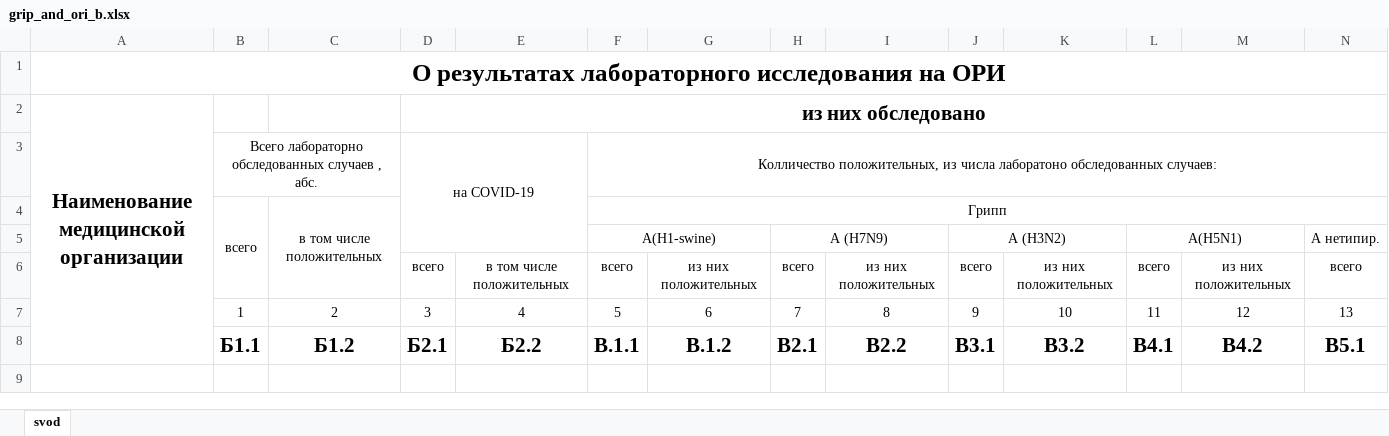
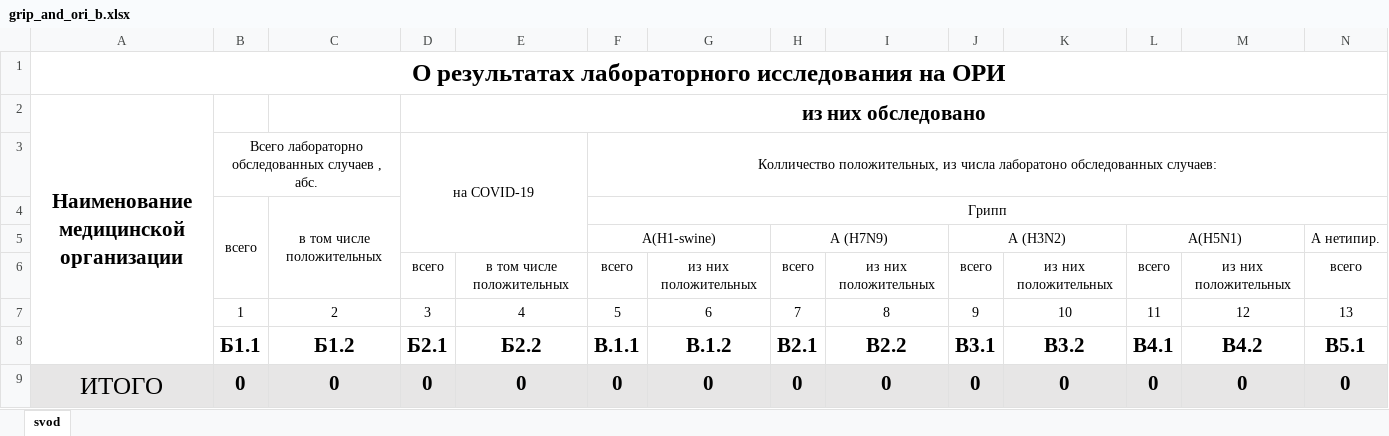
Before and after one commit to oleg-medovikov/miac_worker, an Excel workbook: help/grip_and_ori_b.xlsx, sheet svod, drawn as a sheet; only a part is shown; values as stored, in another font and other column widths than the file's, no borders; rows hold the shown columns only; the diff names each change by its address in the sheet, - before the commit and + after, or states it on an @@ line.

Commit message:
change grip and ori add sum

```diff
--- a/help/grip_and_ori_b.xlsx (sheet svod)
+++ b/help/grip_and_ori_b.xlsx (sheet svod)
+row 9: ИТОГО | 0 | 0 | 0 | 0 | 0 | 0 | 0 | 0 | 0 | 0 | 0 | 0 | 0
```
Also changed, not shown: help/grip_and_ori_a.xlsx, help/grip_and_ori_d.xlsx, 1 other file.
